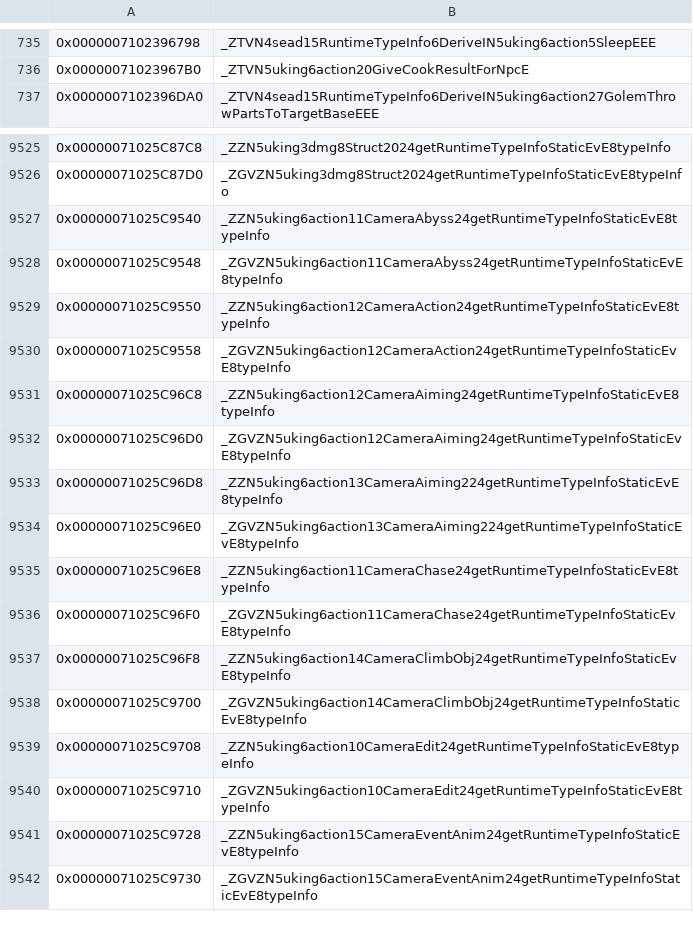
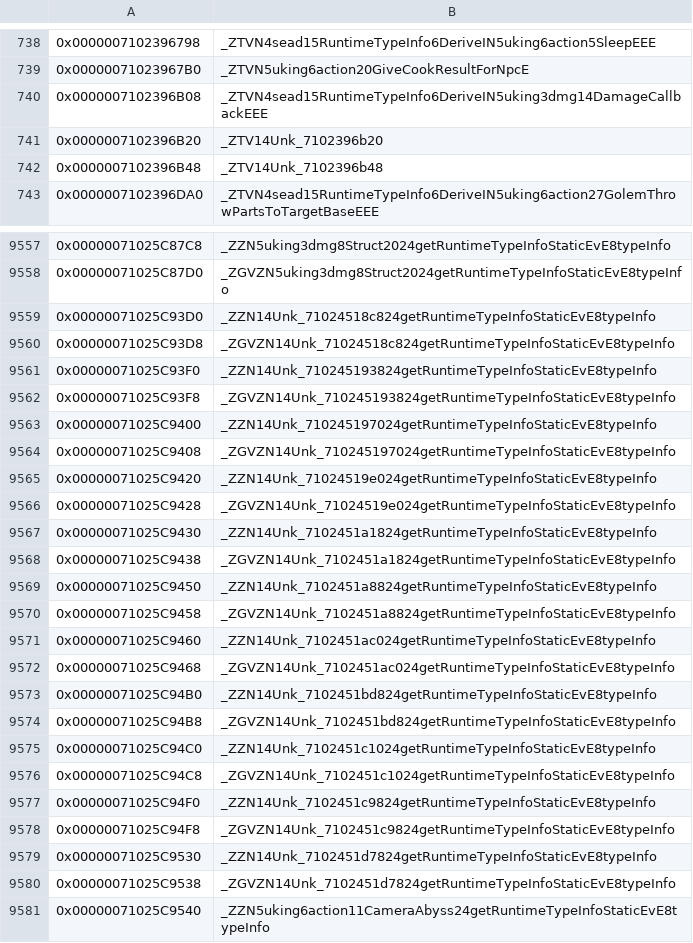
Before and after one commit to snrubrm/botw, a CSV file: data/data_symbols.csv, drawn as a sheet; only a part is shown, gaps mark what is left out; the shorter side is filled out with more unchanged rows; the diff covers the shown part only; the diff names each change by its address in the sheet, - before the commit and + after, or states it on an @@ line.

Commit message:
Add data symbols identified by datarefs after merging lane1 session 4
54 objects consistently paired across matched functions (Derive vtables for the player hierarchy, Unk_ sender/listener vtables, ...).

```diff
--- a/data/data_symbols.csv
+++ b/data/data_symbols.csv
+row 740: 0x0000007102396B08 | _ZTVN4sead15RuntimeTypeInfo6DeriveIN5uking3dmg14DamageCallbackEEE
+row 741: 0x0000007102396B20 | _ZTV14Unk_7102396b20
+row 742: 0x0000007102396B48 | _ZTV14Unk_7102396b48
+row 9559: 0x00000071025C93D0 | _ZZN14Unk_71024518c824getRuntimeTypeInfoStaticEvE8typeInfo
+row 9560: 0x00000071025C93D8 | _ZGVZN14Unk_71024518c824getRuntimeTypeInfoStaticEvE8typeInfo
+row 9561: 0x00000071025C93F0 | _ZZN14Unk_710245193824getRuntimeTypeInfoStaticEvE8typeInfo
+row 9562: 0x00000071025C93F8 | _ZGVZN14Unk_710245193824getRuntimeTypeInfoStaticEvE8typeInfo
+row 9563: 0x00000071025C9400 | _ZZN14Unk_710245197024getRuntimeTypeInfoStaticEvE8typeInfo
+row 9564: 0x00000071025C9408 | _ZGVZN14Unk_710245197024getRuntimeTypeInfoStaticEvE8typeInfo
+row 9565: 0x00000071025C9420 | _ZZN14Unk_71024519e024getRuntimeTypeInfoStaticEvE8typeInfo
+row 9566: 0x00000071025C9428 | _ZGVZN14Unk_71024519e024getRuntimeTypeInfoStaticEvE8typeInfo
+row 9567: 0x00000071025C9430 | _ZZN14Unk_7102451a1824getRuntimeTypeInfoStaticEvE8typeInfo
+row 9568: 0x00000071025C9438 | _ZGVZN14Unk_7102451a1824getRuntimeTypeInfoStaticEvE8typeInfo
+row 9569: 0x00000071025C9450 | _ZZN14Unk_7102451a8824getRuntimeTypeInfoStaticEvE8typeInfo
+row 9570: 0x00000071025C9458 | _ZGVZN14Unk_7102451a8824getRuntimeTypeInfoStaticEvE8typeInfo
+row 9571: 0x00000071025C9460 | _ZZN14Unk_7102451ac024getRuntimeTypeInfoStaticEvE8typeInfo
+row 9572: 0x00000071025C9468 | _ZGVZN14Unk_7102451ac024getRuntimeTypeInfoStaticEvE8typeInfo
+row 9573: 0x00000071025C94B0 | _ZZN14Unk_7102451bd824getRuntimeTypeInfoStaticEvE8typeInfo
+row 9574: 0x00000071025C94B8 | _ZGVZN14Unk_7102451bd824getRuntimeTypeInfoStaticEvE8typeInfo
+row 9575: 0x00000071025C94C0 | _ZZN14Unk_7102451c1024getRuntimeTypeInfoStaticEvE8typeInfo
+row 9576: 0x00000071025C94C8 | _ZGVZN14Unk_7102451c1024getRuntimeTypeInfoStaticEvE8typeInfo
+row 9577: 0x00000071025C94F0 | _ZZN14Unk_7102451c9824getRuntimeTypeInfoStaticEvE8typeInfo
+row 9578: 0x00000071025C94F8 | _ZGVZN14Unk_7102451c9824getRuntimeTypeInfoStaticEvE8typeInfo
+row 9579: 0x00000071025C9530 | _ZZN14Unk_7102451d7824getRuntimeTypeInfoStaticEvE8typeInfo
+row 9580: 0x00000071025C9538 | _ZGVZN14Unk_7102451d7824getRuntimeTypeInfoStaticEvE8typeInfo
```
Also changed, not shown: 29 added rows elsewhere in this file.
